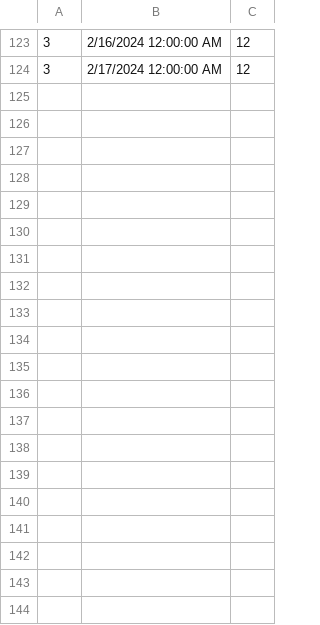
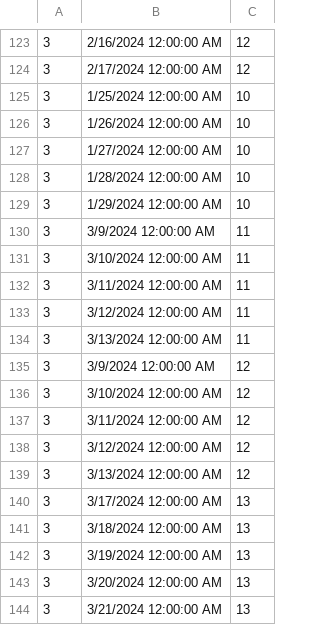
Before and after one commit to marija-djurdjevic/Booking, a CSV file: Resources/Data/reserveddates.csv, drawn as a sheet; only a part is shown, gaps mark what is left out.

```diff
--- a/Resources/Data/reserveddates.csv
+++ b/Resources/Data/reserveddates.csv
@@ -124 +124,21 @@
 3|2/17/2024 12:00:00 AM|12
+3|1/25/2024 12:00:00 AM|10
+3|1/26/2024 12:00:00 AM|10
+3|1/27/2024 12:00:00 AM|10
+3|1/28/2024 12:00:00 AM|10
+3|1/29/2024 12:00:00 AM|10
+3|3/9/2024 12:00:00 AM|11
+3|3/10/2024 12:00:00 AM|11
+3|3/11/2024 12:00:00 AM|11
+3|3/12/2024 12:00:00 AM|11
+3|3/13/2024 12:00:00 AM|11
+3|3/9/2024 12:00:00 AM|12
+3|3/10/2024 12:00:00 AM|12
+3|3/11/2024 12:00:00 AM|12
+3|3/12/2024 12:00:00 AM|12
+3|3/13/2024 12:00:00 AM|12
+3|3/17/2024 12:00:00 AM|13
+3|3/18/2024 12:00:00 AM|13
+3|3/19/2024 12:00:00 AM|13
+3|3/20/2024 12:00:00 AM|13
+3|3/21/2024 12:00:00 AM|13
```
Also changed, not shown: Resources/Data/guestsnotifications.csv, Resources/Data/propertyReservations.csv, 21 other files.
